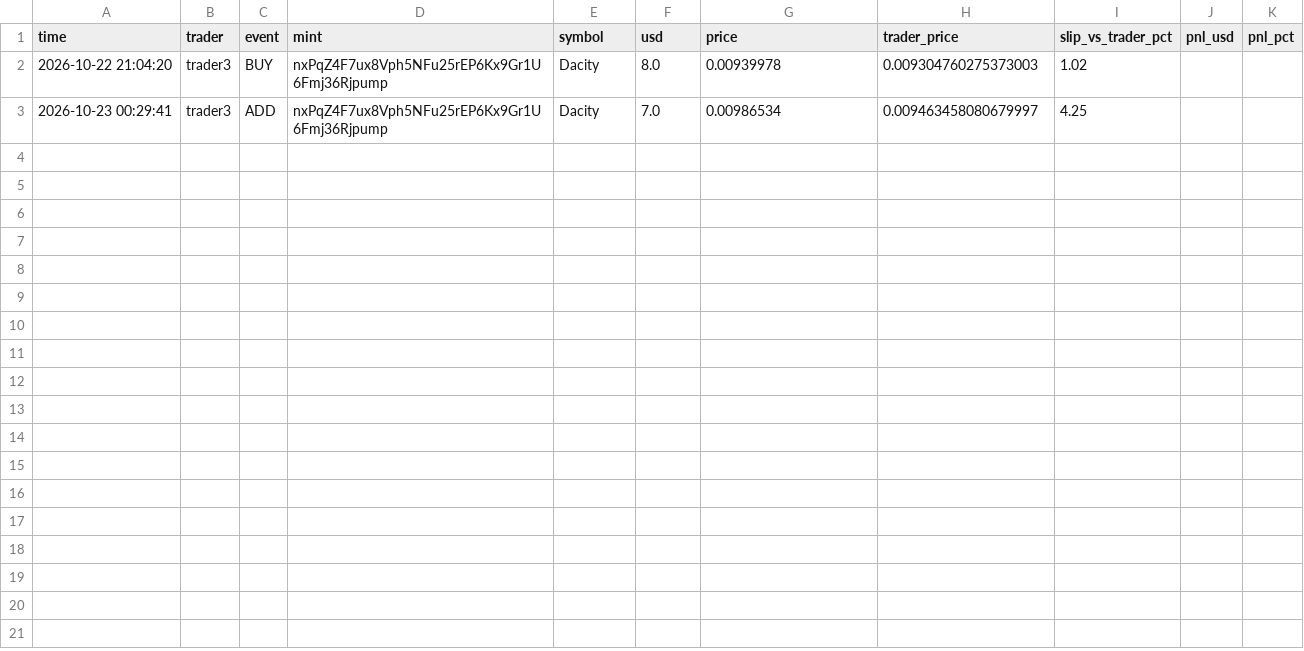
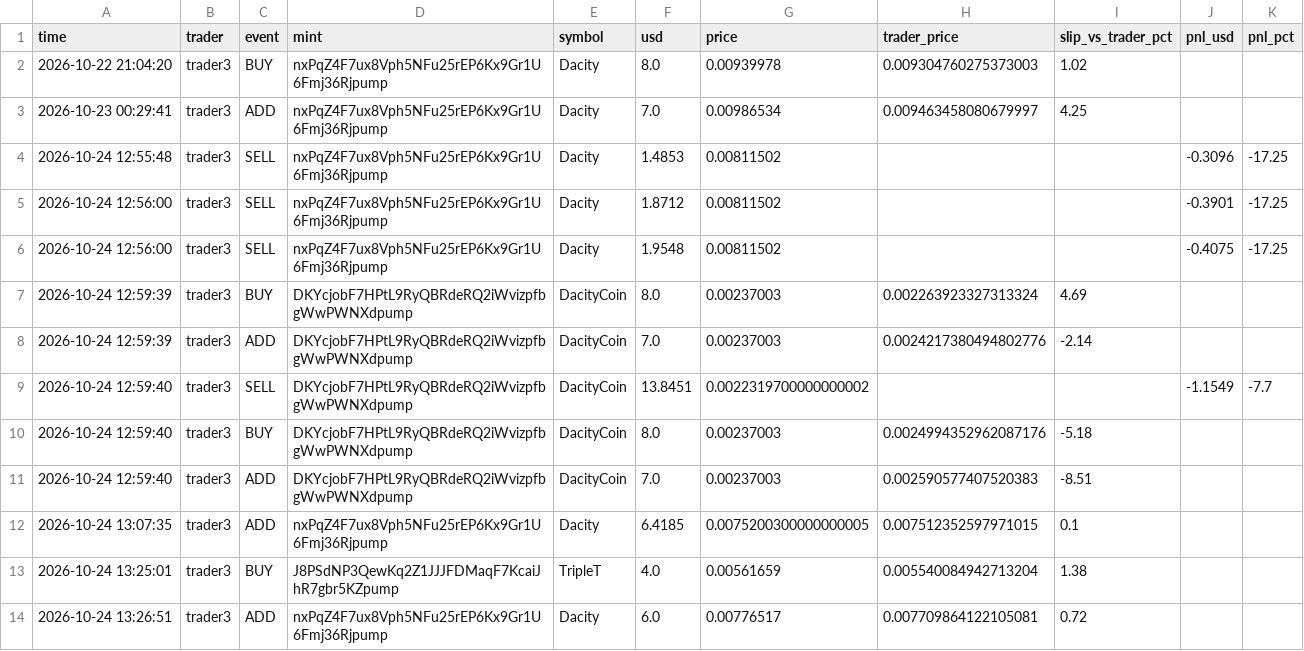
Before and after one commit to Yairpit/memecoin-trader, a CSV file: copy_trades.csv, drawn as a sheet.

```diff
--- a/copy_trades.csv
+++ b/copy_trades.csv
@@ -3 +3,12 @@ time,trader,event,mint,symbol,usd,price,trader_price,slip_vs_trader_pct,pnl_usd,
 2026-10-23 00:29:41,trader3,ADD,nxPqZ4F7ux8Vph5NFu25rEP6Kx9Gr1U6Fmj36Rjpump,Dacity,7.0,0.00986534,0.009463458080679997,4.25,,
+2026-10-24 12:55:48,trader3,SELL,nxPqZ4F7ux8Vph5NFu25rEP6Kx9Gr1U6Fmj36Rjpump,Dacity,1.4853,0.00811502,,,-0.3096,-17.25
+2026-10-24 12:56:00,trader3,SELL,nxPqZ4F7ux8Vph5NFu25rEP6Kx9Gr1U6Fmj36Rjpump,Dacity,1.8712,0.00811502,,,-0.3901,-17.25
+2026-10-24 12:56:00,trader3,SELL,nxPqZ4F7ux8Vph5NFu25rEP6Kx9Gr1U6Fmj36Rjpump,Dacity,1.9548,0.00811502,,,-0.4075,-17.25
+2026-10-24 12:59:39,trader3,BUY,DKYcjobF7HPtL9RyQBRdeRQ2iWvizpfbgWwPWNXdpump,DacityCoin,8.0,0.00237003,0.002263923327313324,4.69,,
+2026-10-24 12:59:39,trader3,ADD,DKYcjobF7HPtL9RyQBRdeRQ2iWvizpfbgWwPWNXdpump,DacityCoin,7.0,0.00237003,0.0024217380494802776,-2.14,,
+2026-10-24 12:59:40,trader3,SELL,DKYcjobF7HPtL9RyQBRdeRQ2iWvizpfbgWwPWNXdpump,DacityCoin,13.8451,0.0022319700000000002,,,-1.1549,-7.7
+2026-10-24 12:59:40,trader3,BUY,DKYcjobF7HPtL9RyQBRdeRQ2iWvizpfbgWwPWNXdpump,DacityCoin,8.0,0.00237003,0.0024994352962087176,-5.18,,
+2026-10-24 12:59:40,trader3,ADD,DKYcjobF7HPtL9RyQBRdeRQ2iWvizpfbgWwPWNXdpump,DacityCoin,7.0,0.00237003,0.002590577407520383,-8.51,,
+2026-10-24 13:07:35,trader3,ADD,nxPqZ4F7ux8Vph5NFu25rEP6Kx9Gr1U6Fmj36Rjpump,Dacity,6.4185,0.0075200300000000005,0.007512352597971015,0.1,,
+2026-10-24 13:25:01,trader3,BUY,J8PSdNP3QewKq2Z1JJJFDMaqF7KcaiJhR7gbr5KZpump,TripleT,4.0,0.00561659,0.005540084942713204,1.38,,
+2026-10-24 13:26:51,trader3,ADD,nxPqZ4F7ux8Vph5NFu25rEP6Kx9Gr1U6Fmj36Rjpump,Dacity,6.0,0.00776517,0.007709864122105081,0.72,,
```
Also changed, not shown: 1 other file.
